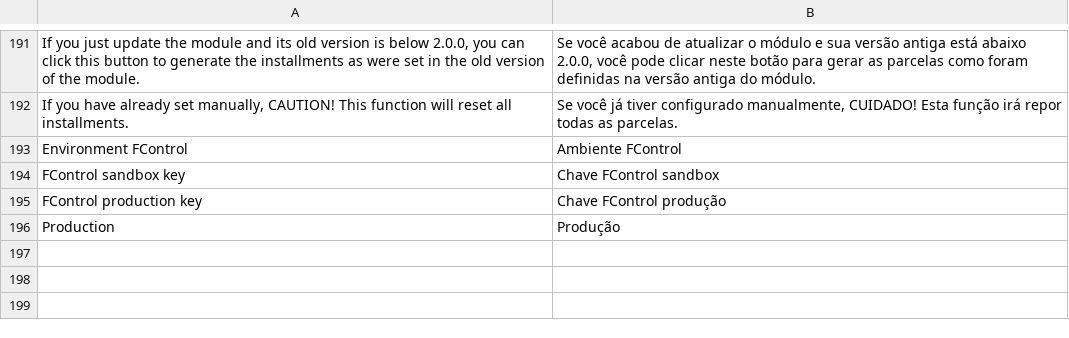
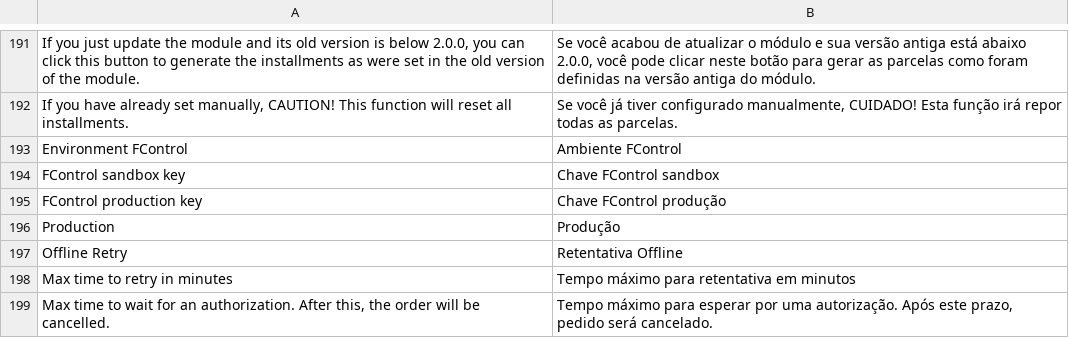
Before and after one commit to zpvini/magento-module, a CSV file: app/locale/pt_BR/Uecommerce_Mundipagg.csv, drawn as a sheet; only a part is shown, gaps mark what is left out; the diff names each change by its address in the sheet, - before the commit and + after, or states it on an @@ line.

Commit message:
:construction: Implementa flag de retentativa offline O que foi feito? - Criado o campo (flag) no admin para habilitar/desabilitar a retentativa offline.
Por que foi feito?
- A Sephora (cliente piloto do novo módulo) tem retentativa offline configurada na Mundi, porém,
  o módulo Magento não suporta esta feature ainda.

O que falta?
- Alterar a regra de tratamento de transações não autorizadas para não cancelar o pedido
  se a loja tiver a flag de 'offline retry' ativada e o pedido ainda estiver no periodo
  de retentativa offline.

```diff
--- a/app/locale/pt_BR/Uecommerce_Mundipagg.csv
+++ b/app/locale/pt_BR/Uecommerce_Mundipagg.csv
+row 197: Offline Retry | Retentativa Offline
+row 198: Max time to retry in minutes | Tempo máximo para retentativa em minutos
+row 199: Max time to wait for an authorization. After this, the order will be cancelled. | Tempo máximo para esperar por uma autorização. Após este prazo, pedido será cancelado.
```
Also changed, not shown: 1 other file.
